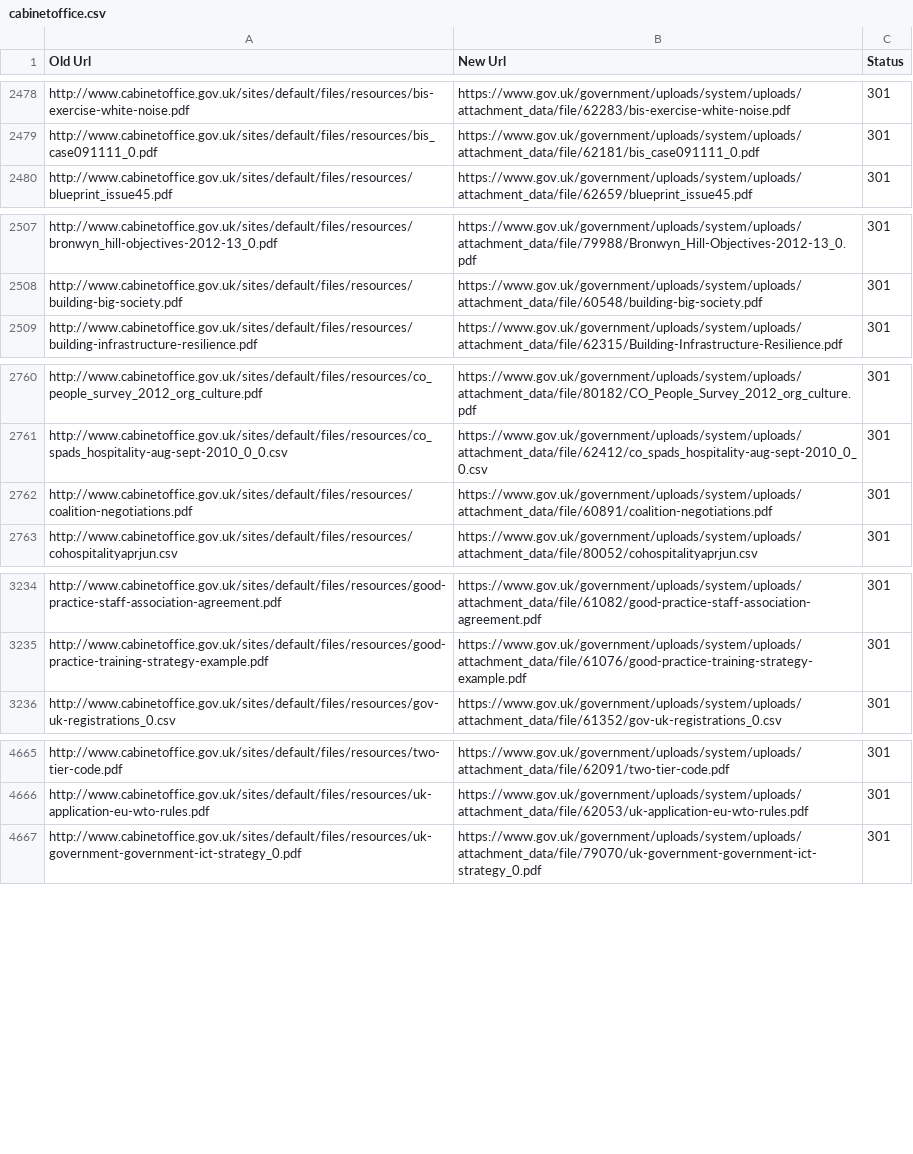
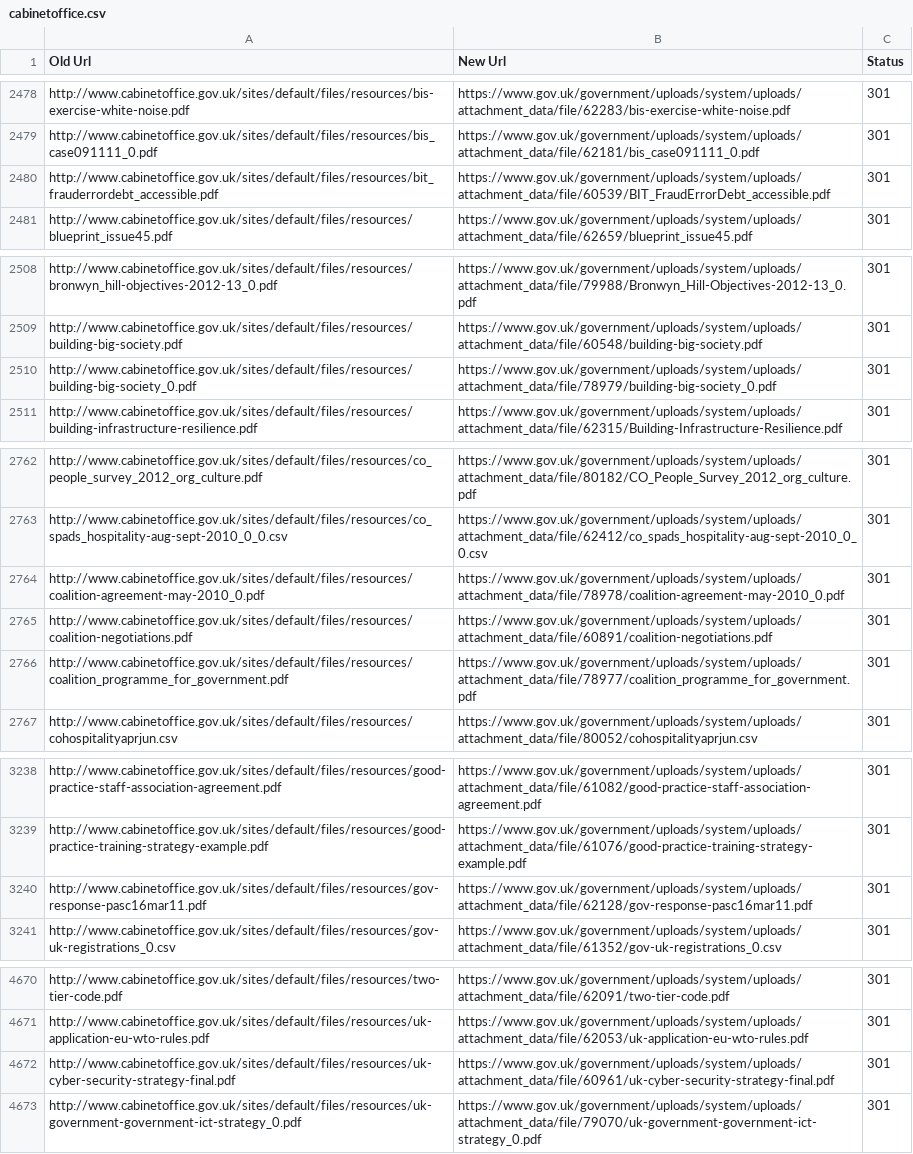
Before and after one commit to alphagov/transition-config, a CSV file: data/mappings/cabinetoffice.csv, drawn as a sheet; only a part is shown, gaps mark what is left out; the diff covers the shown part only; the diff names each change by its address in the sheet, - before the commit and + after, or states it on an @@ line.

Commit message:
New cabinet office mappings

```diff
--- a/data/mappings/cabinetoffice.csv
+++ b/data/mappings/cabinetoffice.csv
+row 2480: http://www.cabinetoffice.gov.uk/sites/default/files/resources/bit_frauderrordebt_accessible.pdf | https://www.gov.uk/government/uploads/system/uploads/attachment_data/file/60539/BIT_FraudErrorDebt_accessible.pdf | 301
+row 2510: http://www.cabinetoffice.gov.uk/sites/default/files/resources/building-big-society_0.pdf | https://www.gov.uk/government/uploads/system/uploads/attachment_data/file/78979/building-big-society_0.pdf | 301
+row 2764: http://www.cabinetoffice.gov.uk/sites/default/files/resources/coalition-agreement-may-2010_0.pdf | https://www.gov.uk/government/uploads/system/uploads/attachment_data/file/78978/coalition-agreement-may-2010_0.pdf | 301
+row 2766: http://www.cabinetoffice.gov.uk/sites/default/files/resources/coalition_programme_for_government.pdf | https://www.gov.uk/government/uploads/system/uploads/attachment_data/file/78977/coalition_programme_for_government.pdf | 301
+row 3240: http://www.cabinetoffice.gov.uk/sites/default/files/resources/gov-response-pasc16mar11.pdf | https://www.gov.uk/government/uploads/system/uploads/attachment_data/file/62128/gov-response-pasc16mar11.pdf | 301
+row 4672: http://www.cabinetoffice.gov.uk/sites/default/files/resources/uk-cyber-security-strategy-final.pdf | https://www.gov.uk/government/uploads/system/uploads/attachment_data/file/60961/uk-cyber-security-strategy-final.pdf | 301
```
Also changed, not shown: 1 added row and 4 edited cells elsewhere in this file.
